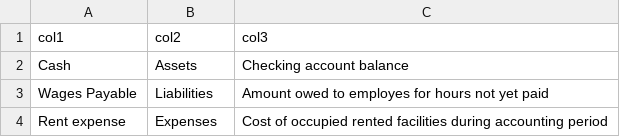
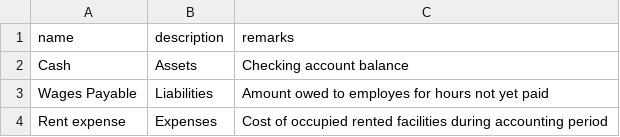
Before and after one commit to knopkem/book-search-electron, a CSV file: sample.csv, drawn as a sheet.

```diff
--- a/sample.csv
+++ b/sample.csv
@@ -1,2 +1,2 @@
-col1,col2,col3
+name,description,remarks
 Cash,Assets,Checking account balance
```
Also changed, not shown: 4 other files.
